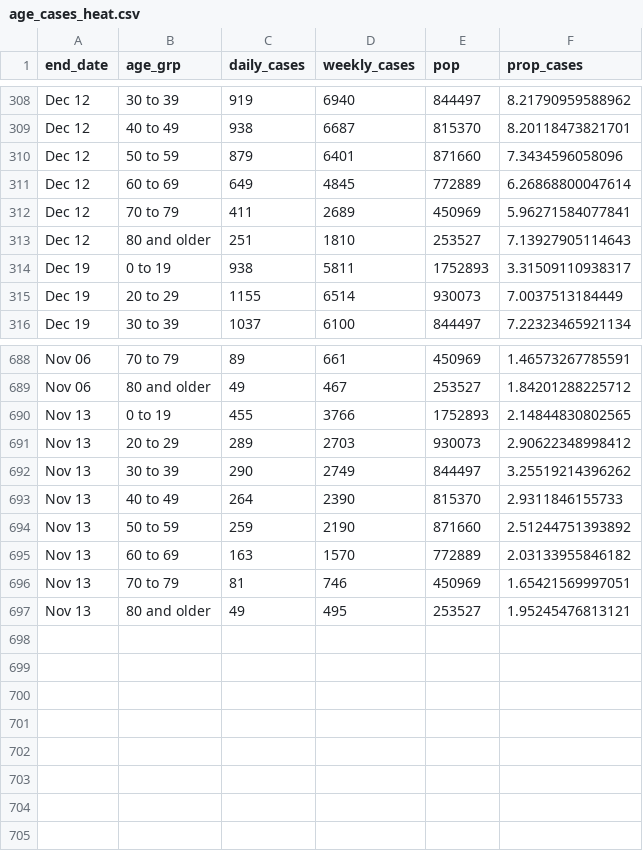
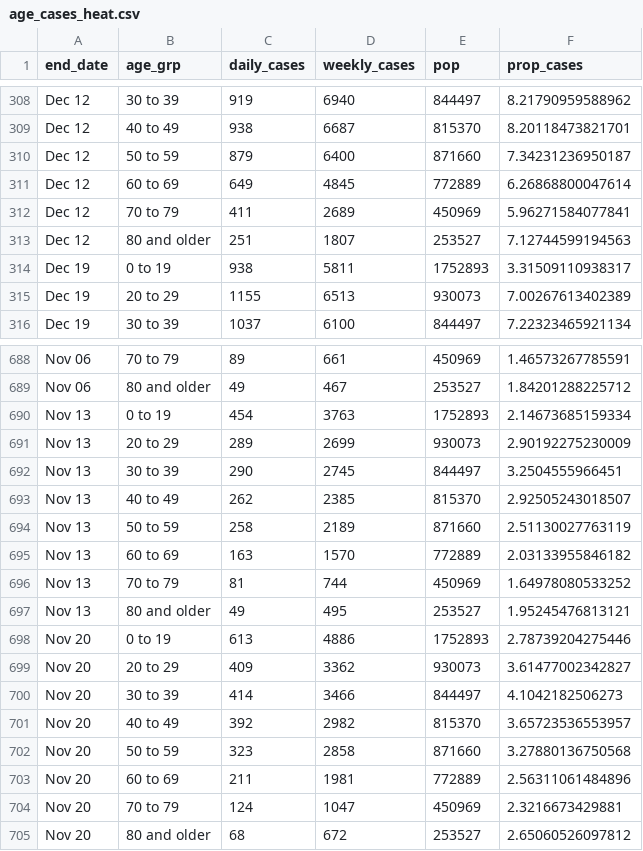
Before and after one commit to ercbk/IndianaCOVID19TrackerData, a CSV file: inst/extdata/age_cases_heat.csv, drawn as a sheet; only a part is shown, gaps mark what is left out; the diff covers the shown part only.

```diff
--- a/inst/extdata/age_cases_heat.csv
+++ b/inst/extdata/age_cases_heat.csv
@@ -309,8 +309,8 @@ Dec 12,30 to 39,919,6940,844497,8.21790959588962
 Dec 12,40 to 49,938,6687,815370,8.20118473821701
-Dec 12,50 to 59,879,6401,871660,7.3434596058096
+Dec 12,50 to 59,879,6400,871660,7.34231236950187
 Dec 12,60 to 69,649,4845,772889,6.26868800047614
 Dec 12,70 to 79,411,2689,450969,5.96271584077841
-Dec 12,80 and older,251,1810,253527,7.13927905114643
+Dec 12,80 and older,251,1807,253527,7.12744599194563
 Dec 19,0 to 19,938,5811,1752893,3.31509110938317
-Dec 19,20 to 29,1155,6514,930073,7.0037513184449
+Dec 19,20 to 29,1155,6513,930073,7.00267613402389
 Dec 19,30 to 39,1037,6100,844497,7.22323465921134
@@ -689,9 +689,17 @@ Nov 06,70 to 79,89,661,450969,1.46573267785591
 Nov 06,80 and older,49,467,253527,1.84201288225712
-Nov 13,0 to 19,455,3766,1752893,2.14844830802565
-Nov 13,20 to 29,289,2703,930073,2.90622348998412
-Nov 13,30 to 39,290,2749,844497,3.25519214396262
-Nov 13,40 to 49,264,2390,815370,2.9311846155733
-Nov 13,50 to 59,259,2190,871660,2.51244751393892
+Nov 13,0 to 19,454,3763,1752893,2.14673685159334
+Nov 13,20 to 29,289,2699,930073,2.90192275230009
+Nov 13,30 to 39,290,2745,844497,3.2504555966451
+Nov 13,40 to 49,262,2385,815370,2.92505243018507
+Nov 13,50 to 59,258,2189,871660,2.51130027763119
 Nov 13,60 to 69,163,1570,772889,2.03133955846182
-Nov 13,70 to 79,81,746,450969,1.65421569997051
+Nov 13,70 to 79,81,744,450969,1.64978080533252
 Nov 13,80 and older,49,495,253527,1.95245476813121
+Nov 20,0 to 19,613,4886,1752893,2.78739204275446
+Nov 20,20 to 29,409,3362,930073,3.61477002342827
+Nov 20,30 to 39,414,3466,844497,4.1042182506273
+Nov 20,40 to 49,392,2982,815370,3.65723536553957
+Nov 20,50 to 59,323,2858,871660,3.27880136750568
+Nov 20,60 to 69,211,1981,772889,2.56311061484896
+Nov 20,70 to 79,124,1047,450969,2.3216673429881
+Nov 20,80 and older,68,672,253527,2.65060526097812
```
Also changed, not shown: 59 edited cells elsewhere in this file, inst/extdata/age_death_line.csv, inst/extdata/beds_vents_complete.csv, 14 other files.
